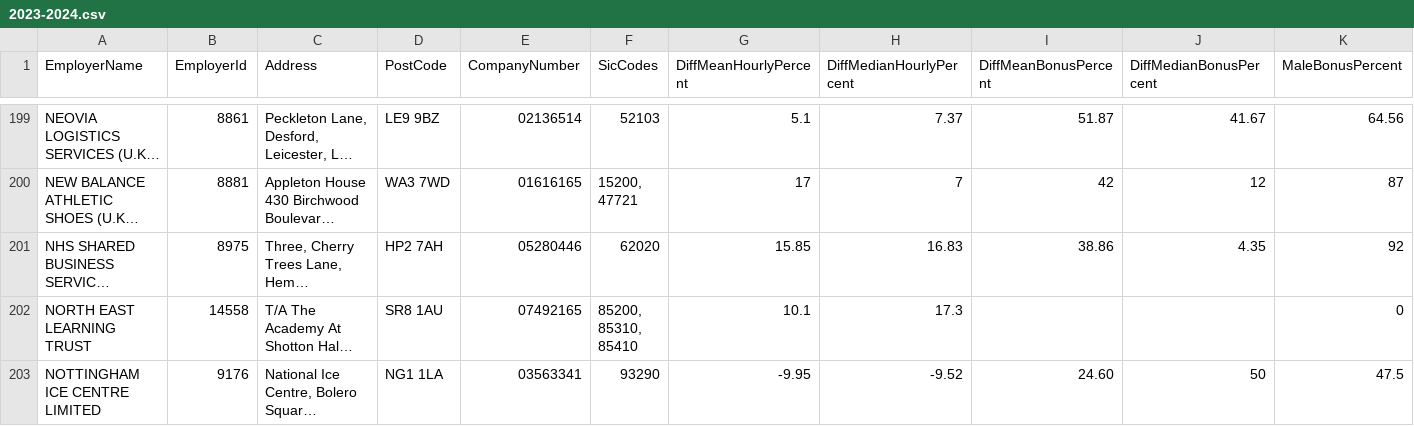
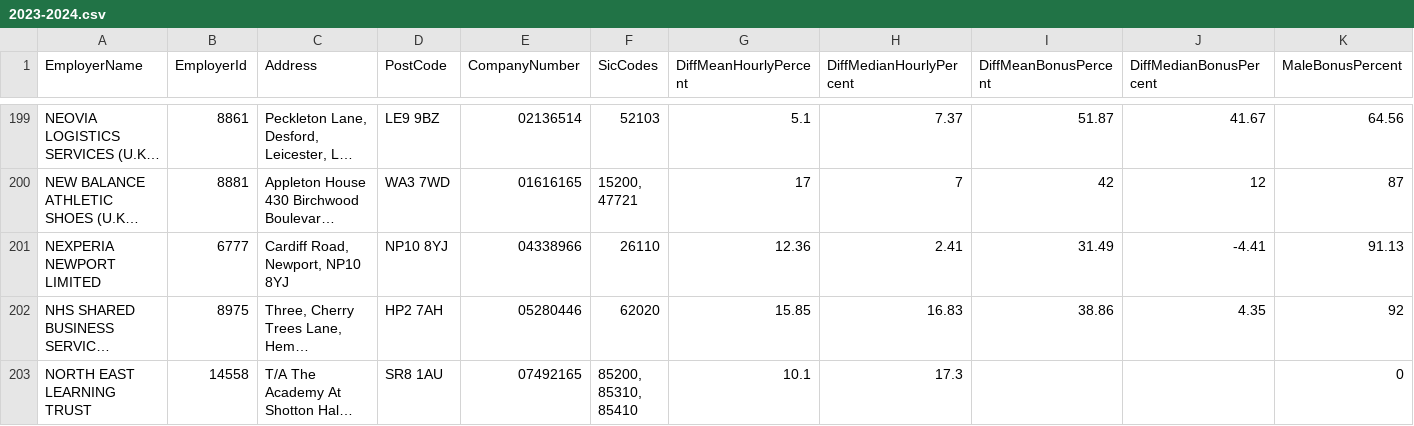
Before and after one commit to brightnetwork/uk-gender-pay-gap, a CSV file: 2023-2024.csv, drawn as a sheet; only a part is shown, gaps mark what is left out; the shorter side is filled out with more unchanged rows; long unchanged cells end in …; rows hold the shown columns only; the diff names each change by its address in the sheet, - before the commit and + after, or states it on an @@ line.

```diff
--- a/2023-2024.csv
+++ b/2023-2024.csv
+row 201: NEXPERIA NEWPORT LIMITED | 6777 | Cardiff Road, Newport, NP10 8YJ | NP10 8YJ | 04338966 | 26110 | 12.36 | 2.41 | 31.49 | -4.41 | 91.13
```
